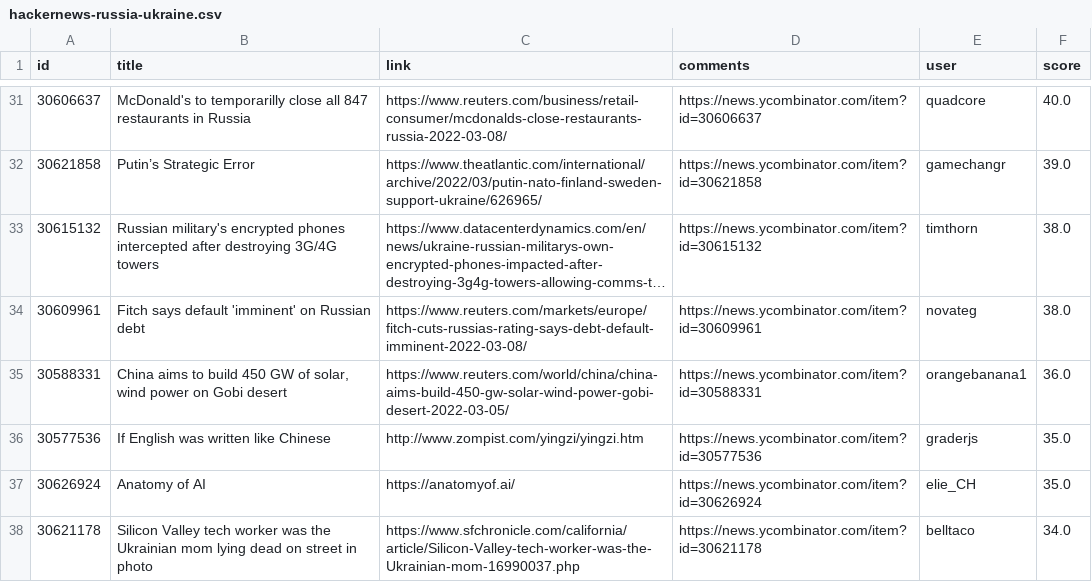
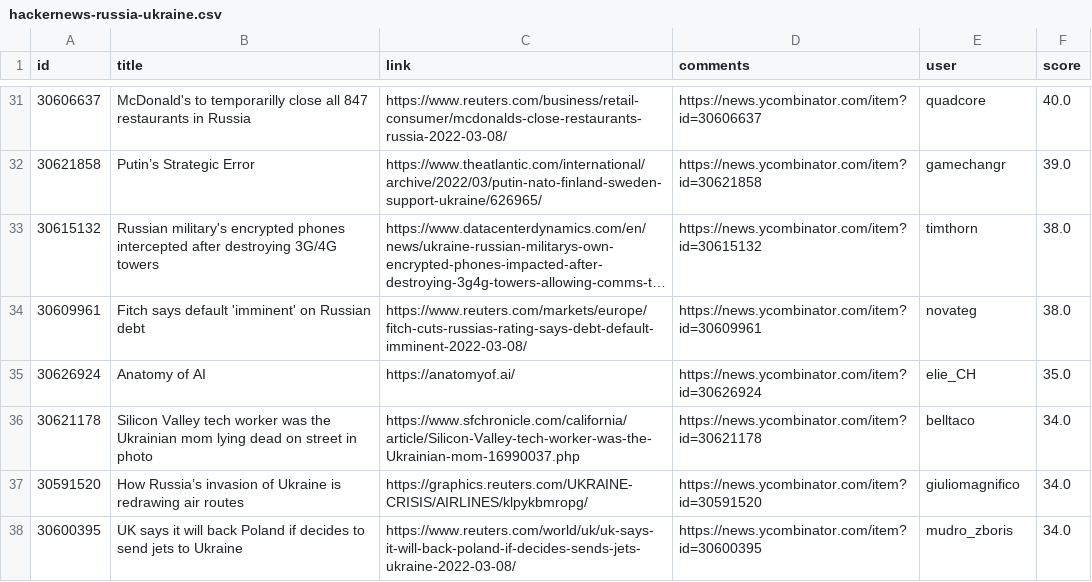
Before and after one commit to z3c0/oghma-infinium, a CSV file: global/hackernews-russia-ukraine.csv, drawn as a sheet; only a part is shown, gaps mark what is left out; the shorter side is filled out with more unchanged rows; long unchanged cells end in …; the diff names each change by its address in the sheet, - before the commit and + after, or states it on an @@ line.

Commit message:
filter unrelated china stories

```diff
--- a/global/hackernews-russia-ukraine.csv
+++ b/global/hackernews-russia-ukraine.csv
-row 35: 30588331 | China aims to build 450 GW of solar, wind power on Gobi desert | https://www.reuters.com/world/china/china-aims-build-450-gw-solar-wind-power-gobi-desert-2022-03-05/ | https://news.ycombinator.com/item?id=30588331 | orangebanana1 | 36.0
-row 36: 30577536 | If English was written like Chinese | http://www.zompist.com/yingzi/yingzi.htm | https://news.ycombinator.com/item?id=30577536 | graderjs | 35.0
```
Also changed, not shown: 3 other files.
